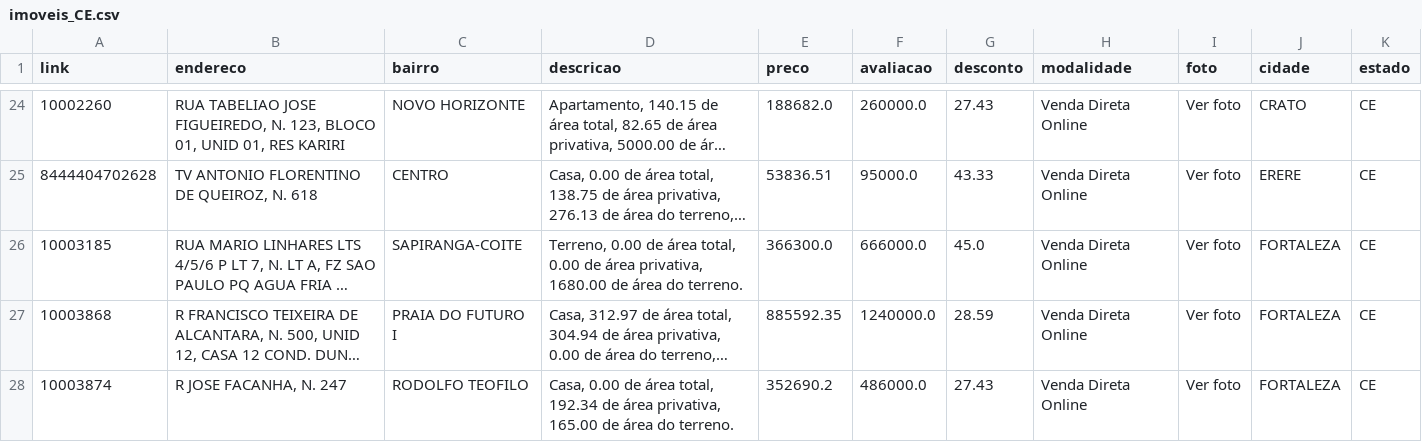
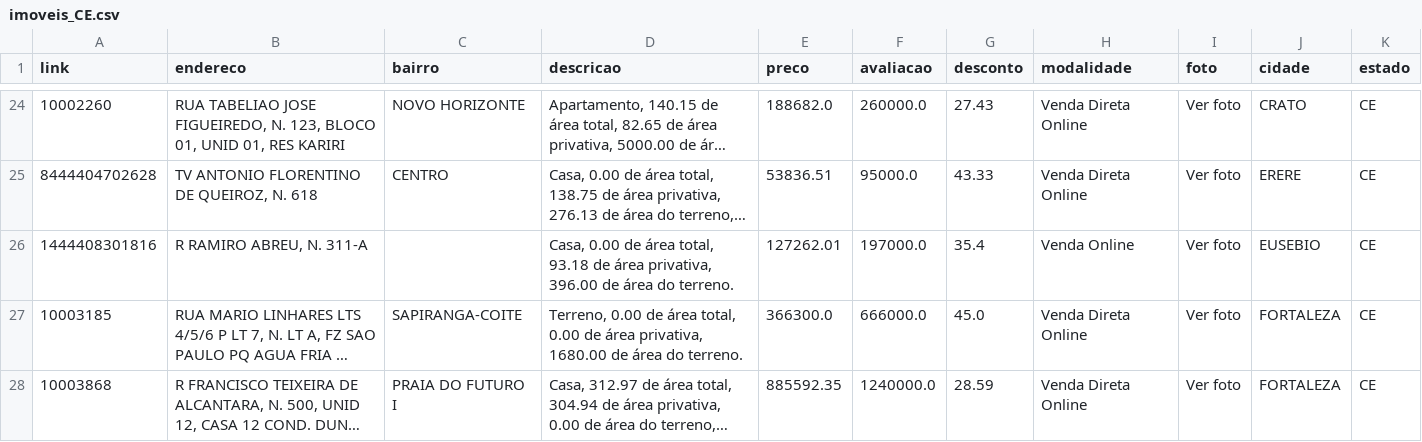
Before and after one commit to franklinbaldo/caixaaberta, a CSV file: data/imoveis_CE.csv, drawn as a sheet; only a part is shown, gaps mark what is left out; the shorter side is filled out with more unchanged rows; long unchanged cells end in …; the diff covers the shown part only; the diff names each change by its address in the sheet, - before the commit and + after, or states it on an @@ line.

```diff
--- a/data/imoveis_CE.csv
+++ b/data/imoveis_CE.csv
+row 26: 1444408301816 | R RAMIRO ABREU, N. 311-A |  | Casa, 0.00 de área total, 93.18 de área privativa, 396.00 de área do terreno. | 127262.01 | 197000.0 | 35.4 | Venda Online | Ver foto | EUSEBIO | CE
```
Also changed, not shown: 2 added rows and 10 removed rows elsewhere in this file, data/imoveis_MA.csv, data/imoveis_RN.csv, 22 other files.
